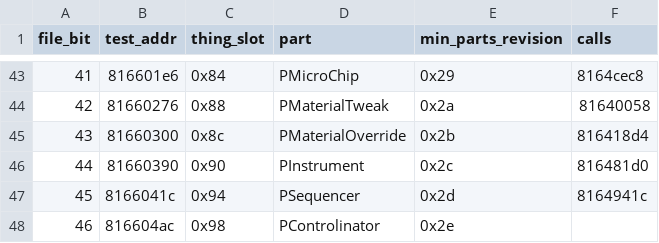
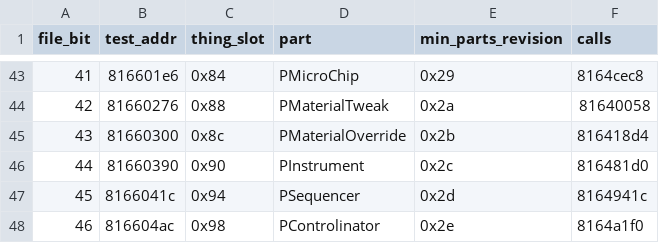
Before and after one commit to indieindie7/lbpvita-decomp, a TSV file: ghidra/partbits.tsv, drawn as a sheet; only a part is shown, gaps mark what is left out.

```diff
--- a/ghidra/partbits.tsv
+++ b/ghidra/partbits.tsv
@@ -47,2 +47,2 @@ file_bit	test_addr	thing_slot	part	min_parts_revision	calls
 45	8166041c	0x94	PSequencer	0x2d	8164941c
-46	816604ac	0x98	PControlinator	0x2e	
+46	816604ac	0x98	PControlinator	0x2e	8164a1f0
```
Also changed, not shown: ghidra/revgates.tsv, 2 other files.
